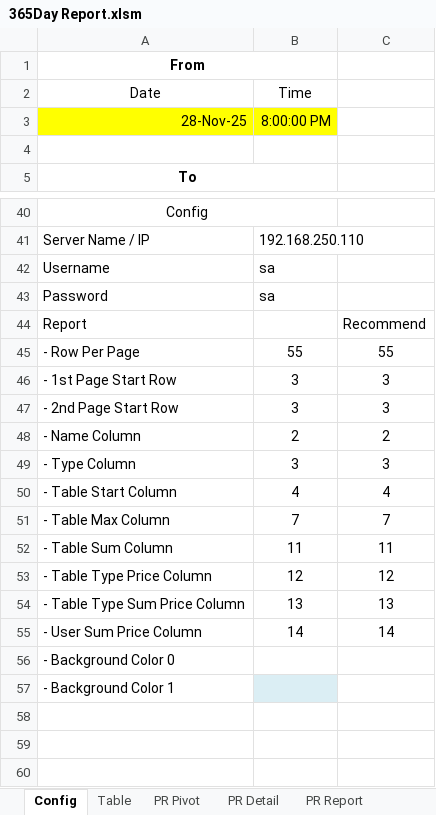
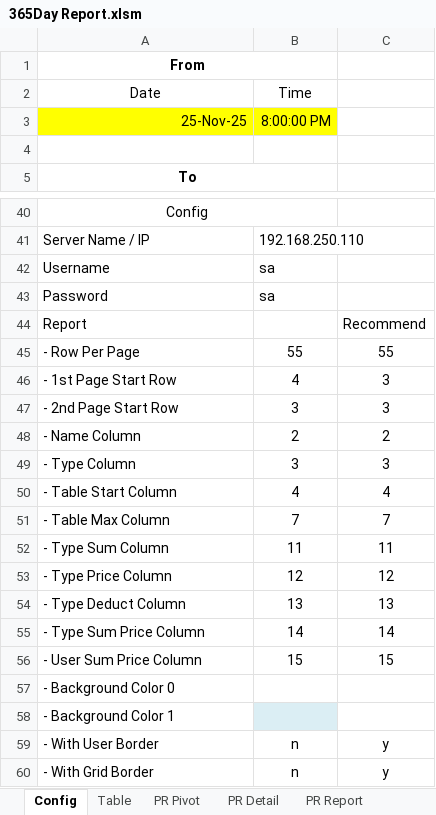
Before and after one commit to nongkode/365_Pr_Report, an Excel workbook: 365Day Report.xlsm, sheet Config, drawn as a sheet; only a part is shown, gaps mark what is left out; values as stored, in another font and other column widths than the file's, no borders; the diff names each change by its address in the sheet, - before the commit and + after, or states it on an @@ line.

Commit message:
Add Overall Sum, Border option

```diff
--- a/365Day Report.xlsm (sheet Config)
+++ b/365Day Report.xlsm (sheet Config)
-A3: 28-Nov-25
+A3: 25-Nov-25
-B46: 3
+B46: 4
-A52: - Table Sum Column
+A52: - Type Sum Column
-A53: - Table Type Price Column
+A53: - Type Price Column
-A54: - Table Type Sum Price Column
+A54: - Type Deduct Column
-A55: - User Sum Price Column
+A55: - Type Sum Price Column
+row 56: - User Sum Price Column | 15 | 15
+row 59: - With User Border | n | y
+row 60: - With Grid Border | n | y
```
